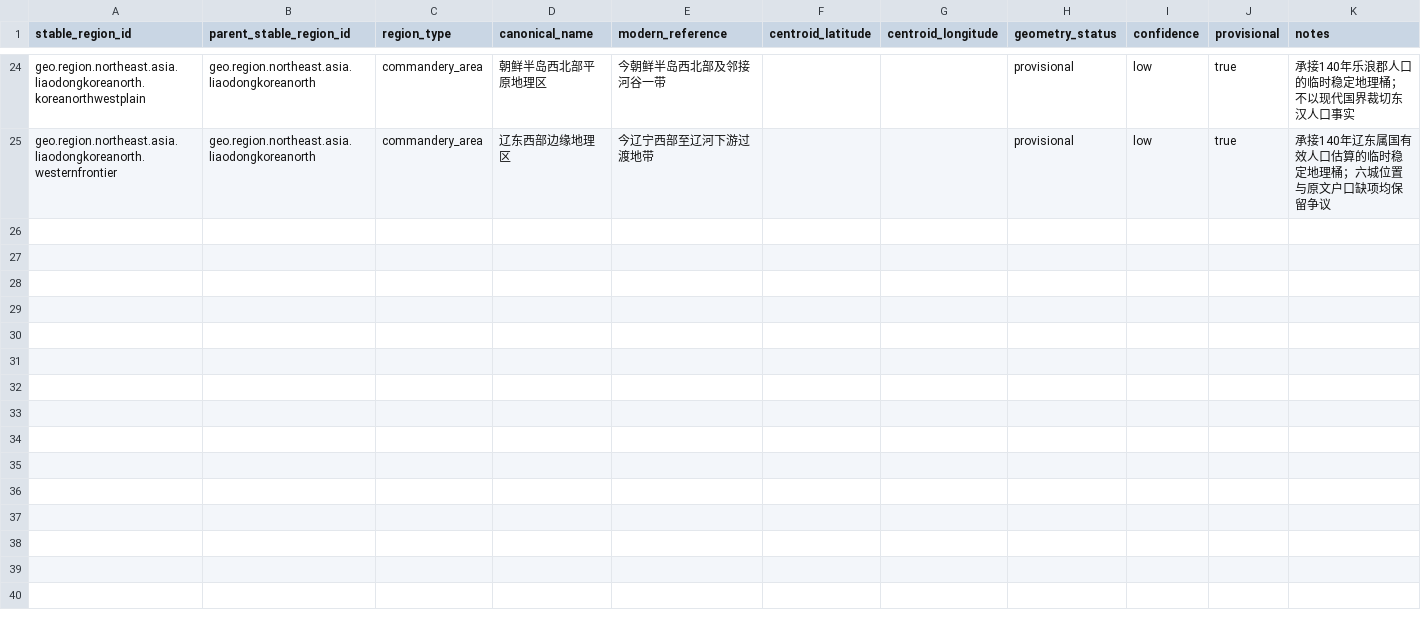
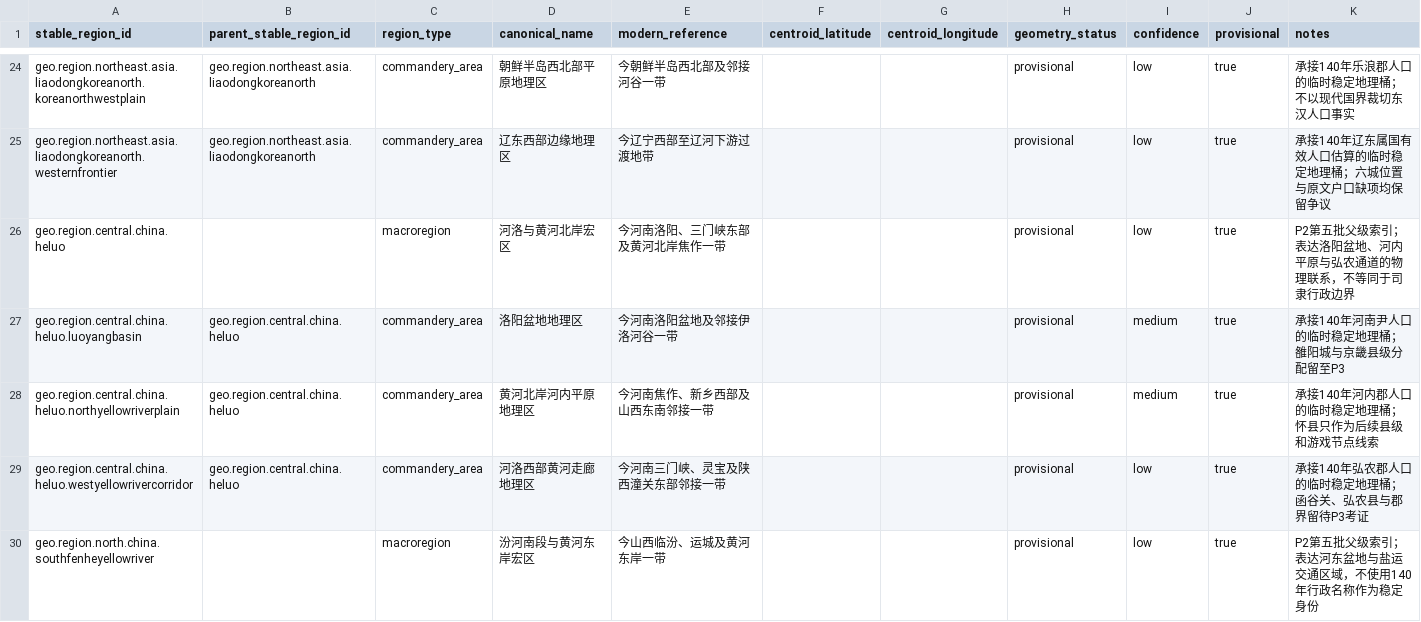
Before and after one commit to xiwenxuan/MandateOfHeroes, a CSV file: Data/HistoricalPopulation/stable_population_regions.csv, drawn as a sheet; only a part is shown, gaps mark what is left out; the diff covers the shown part only.

Commit message:
Add Sili stable geography skeleton

```diff
--- a/Data/HistoricalPopulation/stable_population_regions.csv
+++ b/Data/HistoricalPopulation/stable_population_regions.csv
@@ -25 +25,6 @@ geo.region.northeast.asia.liaodongkoreanorth.koreanorthwestplain,geo.region.nort
 geo.region.northeast.asia.liaodongkoreanorth.westernfrontier,geo.region.northeast.asia.liaodongkoreanorth,commandery_area,辽东西部边缘地理区,今辽宁西部至辽河下游过渡地带,,,provisional,low,true,承接140年辽东属国有效人口估算的临时稳定地理桶；六城位置与原文户口缺项均保留争议
+geo.region.central.china.heluo,,macroregion,河洛与黄河北岸宏区,今河南洛阳、三门峡东部及黄河北岸焦作一带,,,provisional,low,true,P2第五批父级索引；表达洛阳盆地、河内平原与弘农通道的物理联系，不等同于司隶行政边界
+geo.region.central.china.heluo.luoyangbasin,geo.region.central.china.heluo,commandery_area,洛阳盆地地理区,今河南洛阳盆地及邻接伊洛河谷一带,,,provisional,medium,true,承接140年河南尹人口的临时稳定地理桶；雒阳城与京畿县级分配留至P3
+geo.region.central.china.heluo.northyellowriverplain,geo.region.central.china.heluo,commandery_area,黄河北岸河内平原地理区,今河南焦作、新乡西部及山西东南邻接一带,,,provisional,medium,true,承接140年河内郡人口的临时稳定地理桶；怀县只作为后续县级和游戏节点线索
+geo.region.central.china.heluo.westyellowrivercorridor,geo.region.central.china.heluo,commandery_area,河洛西部黄河走廊地理区,今河南三门峡、灵宝及陕西潼关东部邻接一带,,,provisional,low,true,承接140年弘农郡人口的临时稳定地理桶；函谷关、弘农县与郡界留待P3考证
+geo.region.north.china.southfenheyellowriver,,macroregion,汾河南段与黄河东岸宏区,今山西临汾、运城及黄河东岸一带,,,provisional,low,true,P2第五批父级索引；表达河东盆地与盐运交通区域，不使用140年行政名称作为稳定身份
```
Also changed, not shown: 5 added rows elsewhere in this file, Data/HistoricalPopulation/han_140_region_mapping.csv, 5 other files.
